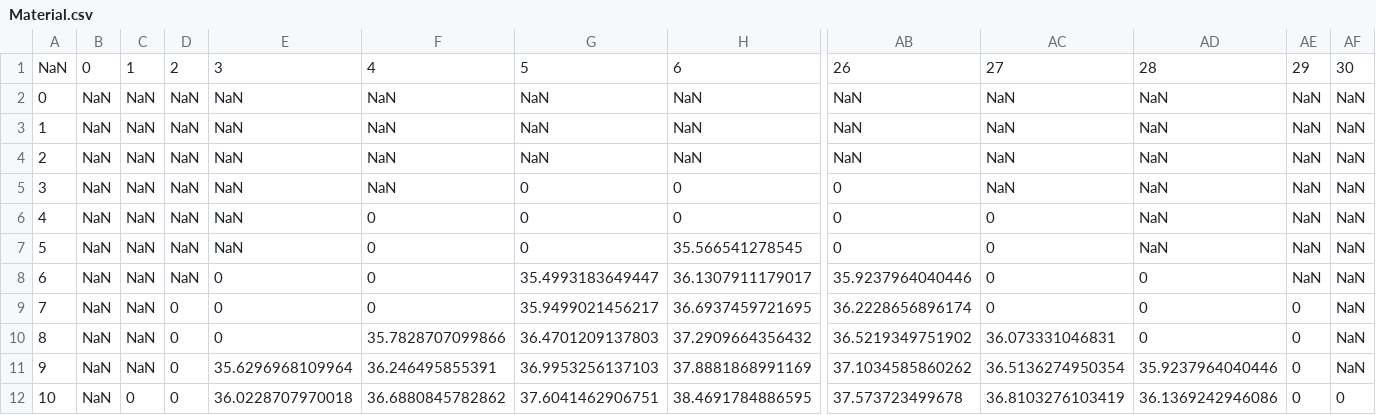
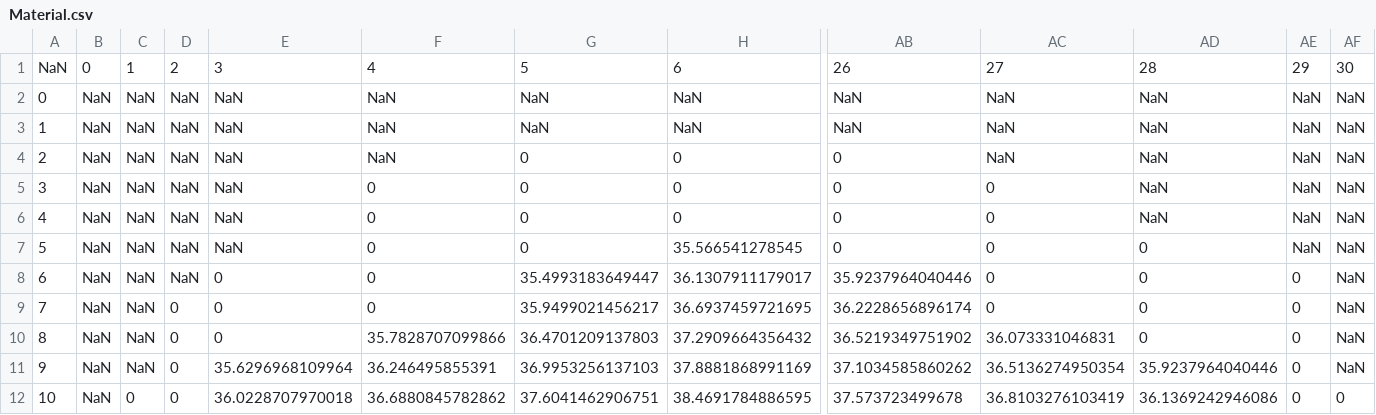
Before and after one commit to marcio-da-silva-arantes/data, a CSV file: Material.csv, drawn as a sheet; only a part is shown, gaps mark what is left out; removed rows and columns are numbered as before the commit, all else as after; rows hold the shown columns only; the diff names each change by its address in the sheet, - before the commit and + after, or states it on an @@ line.

Commit message:
Add files via upload

```diff
--- a/Material.csv
+++ b/Material.csv
-row 3: 1 | NaN | NaN | NaN | NaN | NaN | NaN | NaN | NaN | NaN | NaN | NaN | NaN
@@ column A renumbered in row 3 @@
+row 4: 2 | NaN | NaN | NaN | NaN | NaN | 0 | 0 | 0 | NaN | NaN | NaN | NaN
-F5: NaN
+F5: 0
-AC5: NaN
+AC5: 0
-AD7: NaN
+AD7: 0
-AE8: NaN
+AE8: 0
```
